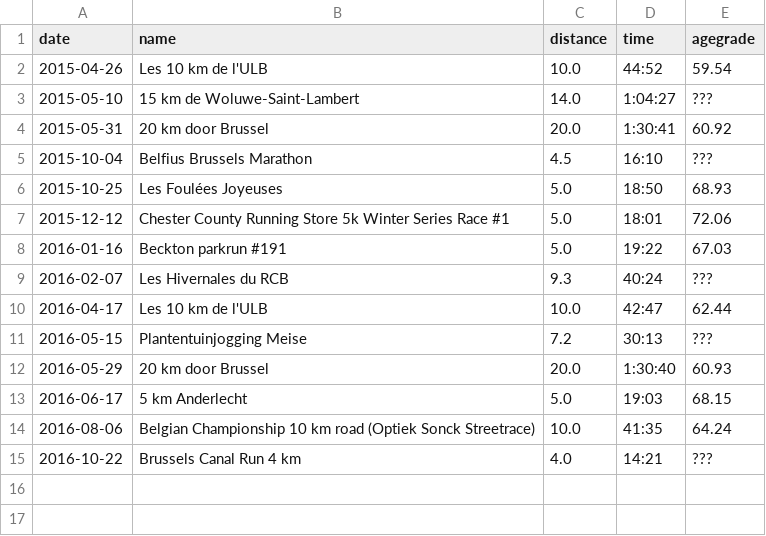
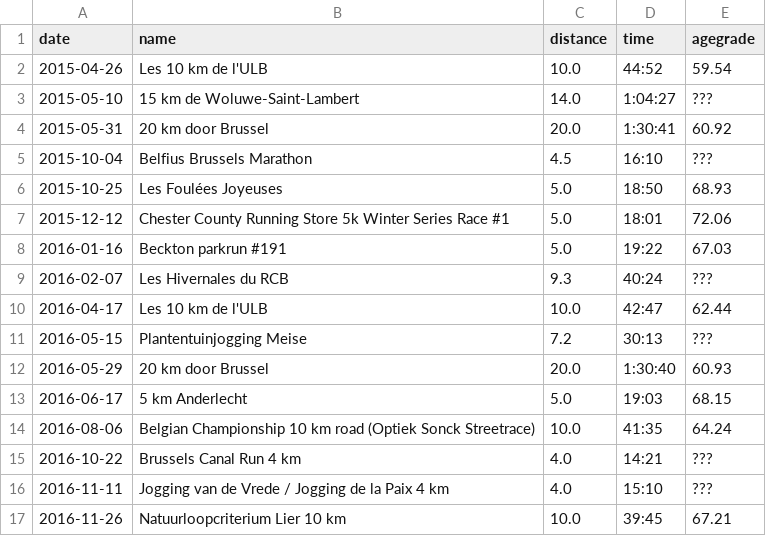
Before and after one commit to ward/run, a CSV file: _data/myresults.csv, drawn as a sheet; the diff names each change by its address in the sheet, - before the commit and + after, or states it on an @@ line.

```diff
--- a/_data/myresults.csv
+++ b/_data/myresults.csv
+row 16: 2016-11-11 | Jogging van de Vrede / Jogging de la Paix 4 km | 4.0 | 15:10 | ???
+row 17: 2016-11-26 | Natuurloopcriterium Lier 10 km | 10.0 | 39:45 | 67.21
```
Also changed, not shown: 1 other file.
